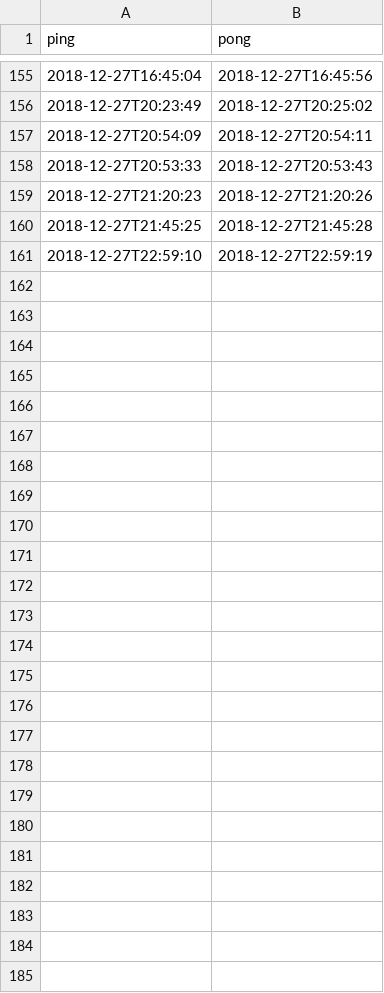
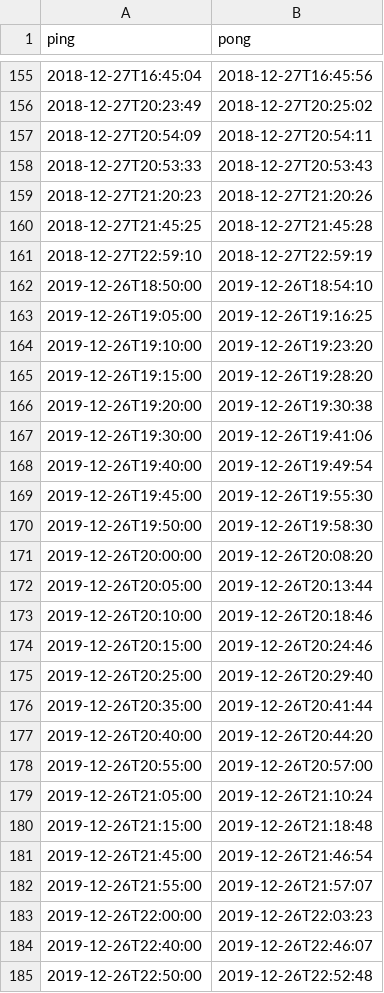
Before and after one commit to c3cashdesk/c3queue, a CSV file: src/c3queue.csv, drawn as a sheet; only a part is shown, gaps mark what is left out.

Commit message:
Add reconstructed times from archive.org for 2019 day 0
https://web.archive.org/web/20210121061400/https://c3queue.de/

```diff
--- a/src/c3queue.csv
+++ b/src/c3queue.csv
@@ -161 +161,25 @@ ping,pong
 2018-12-27T22:59:10,2018-12-27T22:59:19
+2019-12-26T18:50:00,2019-12-26T18:54:10
+2019-12-26T19:05:00,2019-12-26T19:16:25
+2019-12-26T19:10:00,2019-12-26T19:23:20
+2019-12-26T19:15:00,2019-12-26T19:28:20
+2019-12-26T19:20:00,2019-12-26T19:30:38
+2019-12-26T19:30:00,2019-12-26T19:41:06
+2019-12-26T19:40:00,2019-12-26T19:49:54
+2019-12-26T19:45:00,2019-12-26T19:55:30
+2019-12-26T19:50:00,2019-12-26T19:58:30
+2019-12-26T20:00:00,2019-12-26T20:08:20
+2019-12-26T20:05:00,2019-12-26T20:13:44
+2019-12-26T20:10:00,2019-12-26T20:18:46
+2019-12-26T20:15:00,2019-12-26T20:24:46
+2019-12-26T20:25:00,2019-12-26T20:29:40
+2019-12-26T20:35:00,2019-12-26T20:41:44
+2019-12-26T20:40:00,2019-12-26T20:44:20
+2019-12-26T20:55:00,2019-12-26T20:57:00
+2019-12-26T21:05:00,2019-12-26T21:10:24
+2019-12-26T21:15:00,2019-12-26T21:18:48
+2019-12-26T21:45:00,2019-12-26T21:46:54
+2019-12-26T21:55:00,2019-12-26T21:57:07
+2019-12-26T22:00:00,2019-12-26T22:03:23
+2019-12-26T22:40:00,2019-12-26T22:46:07
+2019-12-26T22:50:00,2019-12-26T22:52:48
```
